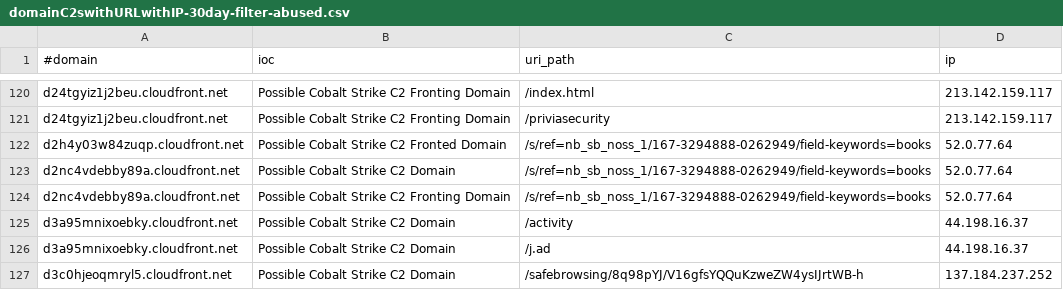
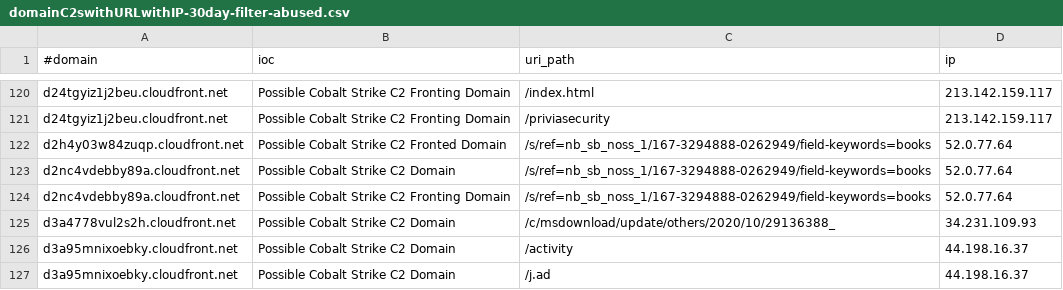
Before and after one commit to ElCapitanXSec/C2IntelFeeds, a CSV file: feeds/domainC2swithURLwithIP-30day-filter-abused.csv, drawn as a sheet; only a part is shown, gaps mark what is left out; the shorter side is filled out with more unchanged rows.

```diff
--- a/feeds/domainC2swithURLwithIP-30day-filter-abused.csv
+++ b/feeds/domainC2swithURLwithIP-30day-filter-abused.csv
@@ -124,2 +124,3 @@ d2nc4vdebby89a.cloudfront.net,Possible Cobalt Strike C2 Domain,/s/ref=nb_sb_noss
 d2nc4vdebby89a.cloudfront.net,Possible Cobalt Strike C2 Fronting Domain,/s/ref=nb_sb_noss_1/167-3294888-0262949/field-keywords=books,52.0.77.64
+d3a4778vul2s2h.cloudfront.net,Possible Cobalt Strike C2 Domain,/c/msdownload/update/others/2020/10/29136388_,34.231.109.93
 d3a95mnixoebky.cloudfront.net,Possible Cobalt Strike C2 Domain,/activity,44.198.16.37
```
Also changed, not shown: feeds/domainC2swithURL-30day-filter-abused.csv, feeds/domainC2swithURL-30day.csv, 16 other files.
